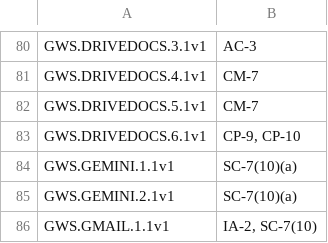
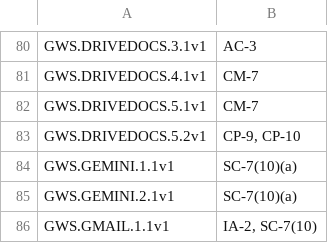
Before and after one commit to cisagov/ScubaGoggles, a CSV file: scubagoggles/mappings/scuba-to-nist-sp-800-53-r5-fedramp-high.csv, drawn as a sheet; only a part is shown, gaps mark what is left out.

```diff
--- a/scubagoggles/mappings/scuba-to-nist-sp-800-53-r5-fedramp-high.csv
+++ b/scubagoggles/mappings/scuba-to-nist-sp-800-53-r5-fedramp-high.csv
@@ -82,3 +82,3 @@ GWS.DRIVEDOCS.4.1v1,CM-7
 GWS.DRIVEDOCS.5.1v1,CM-7
-GWS.DRIVEDOCS.6.1v1,"CP-9, CP-10"
+GWS.DRIVEDOCS.5.2v1,"CP-9, CP-10"
 GWS.GEMINI.1.1v1,SC-7(10)(a)
```
Also changed, not shown: 1 other file.
